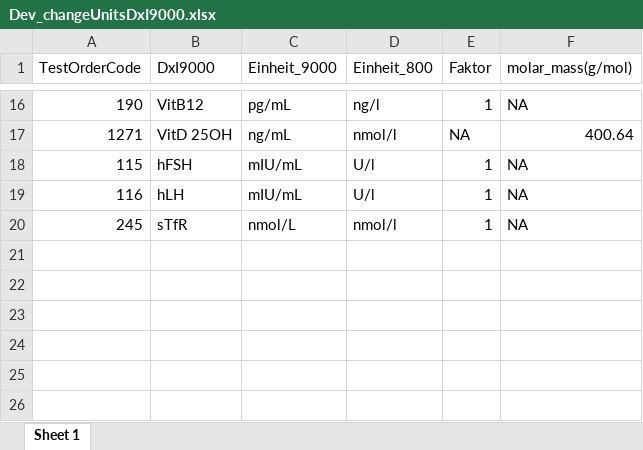
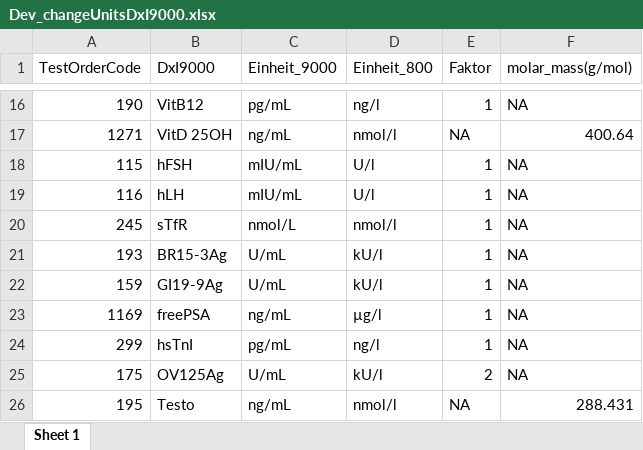
Before and after one commit to oliverspeer/autoVal, an Excel workbook: Dev_changeUnitsDxI9000.xlsx, sheet Sheet 1, drawn as a sheet; only a part is shown, gaps mark what is left out; values as stored, in another font and other column widths than the file's, no borders; the diff names each change by its address in the sheet, - before the commit and + after, or states it on an @@ line.

```diff
--- a/Dev_changeUnitsDxI9000.xlsx (sheet Sheet 1)
+++ b/Dev_changeUnitsDxI9000.xlsx (sheet Sheet 1)
+row 21: 193 | BR15-3Ag | U/mL | kU/l | 1 | NA
+row 22: 159 | GI19-9Ag | U/mL | kU/l | 1 | NA
+row 23: 1169 | freePSA | ng/mL | µg/l | 1 | NA
+row 24: 299 | hsTnI | pg/mL | ng/l | 1 | NA
+row 25: 175 | OV125Ag | U/mL | kU/l | 2 | NA
+row 26: 195 | Testo | ng/mL | nmol/l | NA | 288.431
```
Also changed, not shown: DxI_CODES.xlsx, 1 other file.
